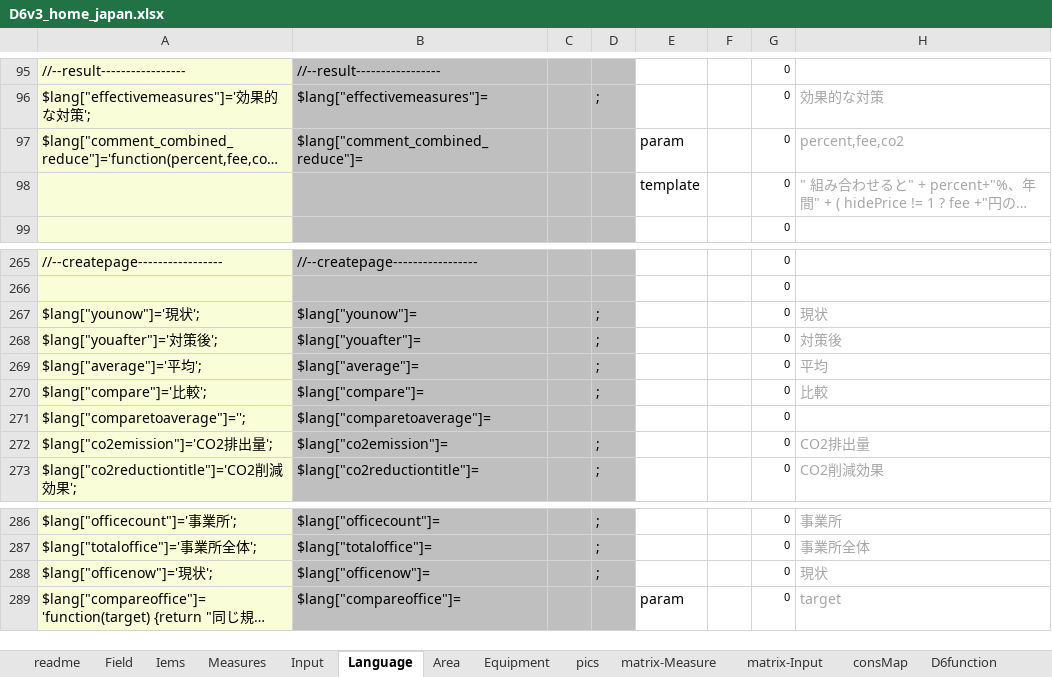
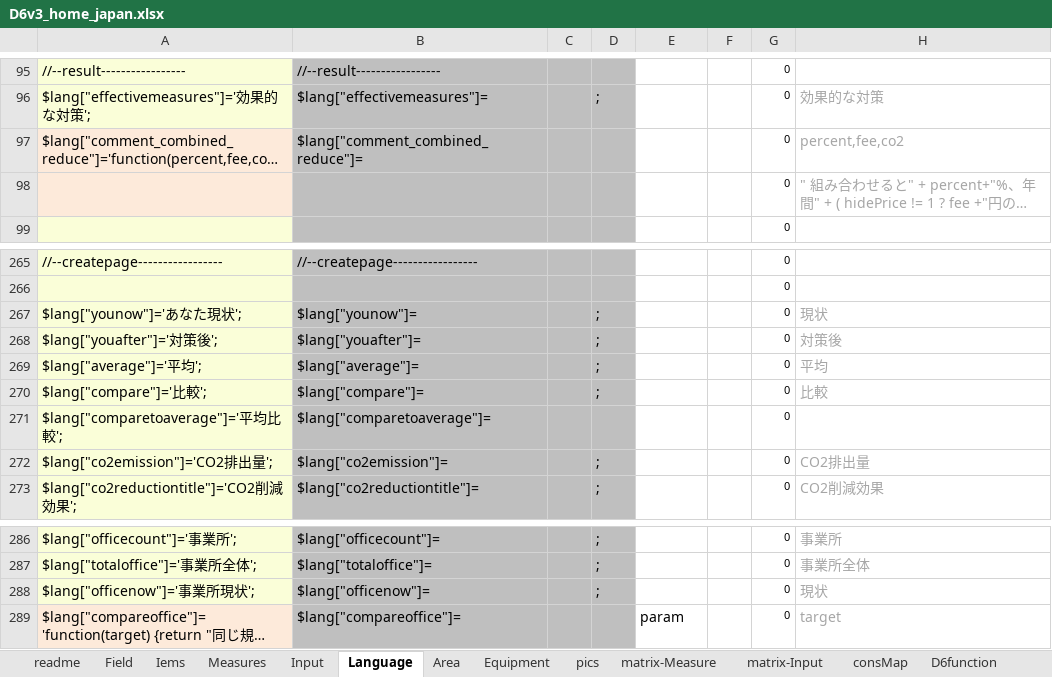
Before and after one commit to hinodeyasuzuki/eco_diagnosis, an Excel workbook: EXCEL_setting/D6v3_home_japan.xlsx, sheet Language, drawn as a sheet; only a part is shown, gaps mark what is left out; long unchanged cells end in …; values as stored, in another font and other column widths than the file's, no borders; conditional formats not drawn; the diff covers the shown part only; the diff names each change by its address in the sheet, - before the commit and + after, or states it on an @@ line.

```diff
--- a/EXCEL_setting/D6v3_home_japan.xlsx (sheet Language)
+++ b/EXCEL_setting/D6v3_home_japan.xlsx (sheet Language)
-E97: param
+E97: (empty)
-E98: template
+E98: (empty)
-A267: $lang["younow"]='現状';
+A267: $lang["younow"]='あなた現状';
-A271: $lang["comparetoaverage"]='';
+A271: $lang["comparetoaverage"]='平均比較';
-A288: $lang["officenow"]='現状';
+A288: $lang["officenow"]='事業所現状';
```
Also changed, not shown: 40 edited cells elsewhere in this sheet, sheet Input, formulas that keep their value, 8 other files.
